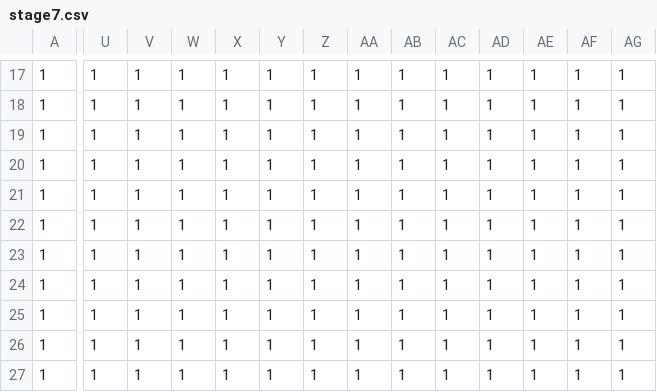
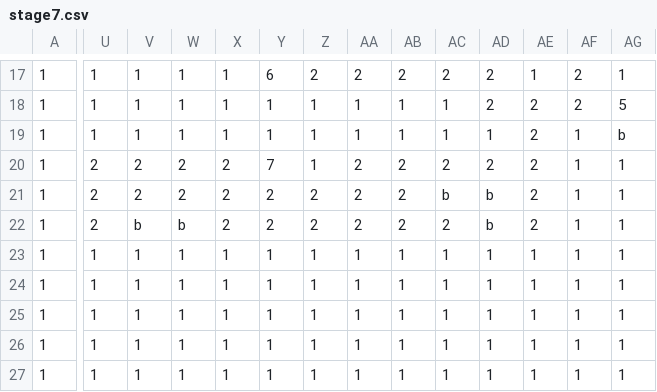
Before and after one commit to daiya-04/4monthGame, a CSV file: DirectXGame/Resources/Maps/stage7.csv, drawn as a sheet; only a part is shown, gaps mark what is left out; the diff covers the shown part only; the diff names each change by its address in the sheet, - before the commit and + after, or states it on an @@ line.

```diff
--- a/DirectXGame/Resources/Maps/stage7.csv
+++ b/DirectXGame/Resources/Maps/stage7.csv
-Y17: 1
+Y17: 6
-Z17: 1
+Z17: 2
-AA17: 1
+AA17: 2
-AB17: 1
+AB17: 2
-AC17: 1
+AC17: 2
-AD17:AD18: 1
+AD17:AD18: 2
-AF17:AF18: 1
+AF17:AF18: 2
-AE18:AE22: 1
+AE18:AE22: 2
-AG18: 1
+AG18: 5
-AG19: 1
+AG19: b
-U20:U22: 1
+U20:U22: 2
-V20:V21: 1
+V20:V21: 2
-W20:W21: 1
+W20:W21: 2
-X20:X22: 1
+X20:X22: 2
-Y20: 1
+Y20: 7
-AA20:AA22: 1
+AA20:AA22: 2
-AB20:AB22: 1
+AB20:AB22: 2
-AC20: 1
+AC20: 2
-AD20: 1
+AD20: 2
-Y21:Y22: 1
+Y21:Y22: 2
-Z21:Z22: 1
+Z21:Z22: 2
-AC21: 1
+AC21: b
-AD21:AD22: 1
+AD21:AD22: b
-V22: 1
+V22: b
-W22: 1
+W22: b
-AC22: 1
+AC22: 2
```
Also changed, not shown: 135 edited cells elsewhere in this file, DirectXGame/Resources/Maps/stage8.csv, DirectXGame/Resources/Maps/stage9.csv.
